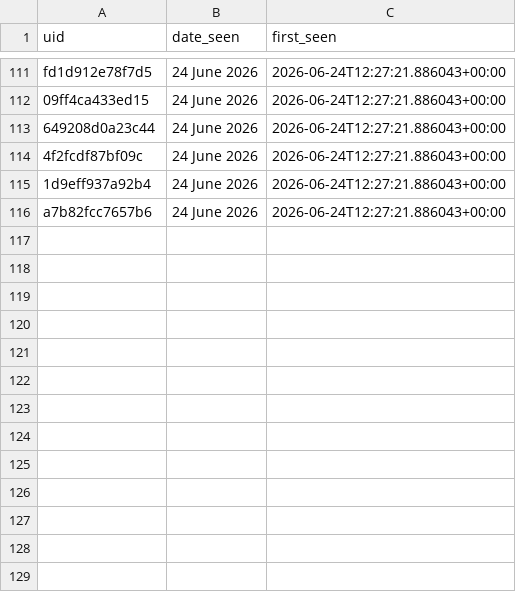
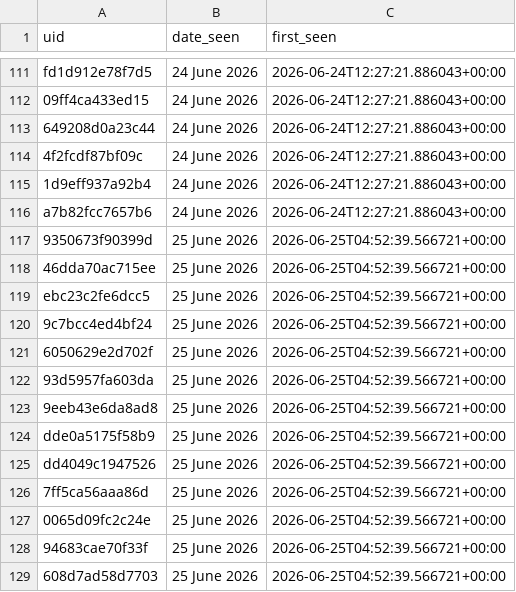
Before and after one commit to anannya-pramank/Daily-Web-Scraper, a CSV file: Historical_Matches.csv, drawn as a sheet; only a part is shown, gaps mark what is left out; the diff names each change by its address in the sheet, - before the commit and + after, or states it on an @@ line.

```diff
--- a/Historical_Matches.csv
+++ b/Historical_Matches.csv
+row 117: 9350673f90399d | 25 June 2026 | 2026-06-25T04:52:39.566721+00:00
+row 118: 46dda70ac715ee | 25 June 2026 | 2026-06-25T04:52:39.566721+00:00
+row 119: ebc23c2fe6dcc5 | 25 June 2026 | 2026-06-25T04:52:39.566721+00:00
+row 120: 9c7bcc4ed4bf24 | 25 June 2026 | 2026-06-25T04:52:39.566721+00:00
+row 121: 6050629e2d702f | 25 June 2026 | 2026-06-25T04:52:39.566721+00:00
+row 122: 93d5957fa603da | 25 June 2026 | 2026-06-25T04:52:39.566721+00:00
+row 123: 9eeb43e6da8ad8 | 25 June 2026 | 2026-06-25T04:52:39.566721+00:00
+row 124: dde0a5175f58b9 | 25 June 2026 | 2026-06-25T04:52:39.566721+00:00
+row 125: dd4049c1947526 | 25 June 2026 | 2026-06-25T04:52:39.566721+00:00
+row 126: 7ff5ca56aaa86d | 25 June 2026 | 2026-06-25T04:52:39.566721+00:00
+row 127: 0065d09fc2c24e | 25 June 2026 | 2026-06-25T04:52:39.566721+00:00
+row 128: 94683cae70f33f | 25 June 2026 | 2026-06-25T04:52:39.566721+00:00
+row 129: 608d7ad58d7703 | 25 June 2026 | 2026-06-25T04:52:39.566721+00:00
```
Also changed, not shown: 1 other file.
